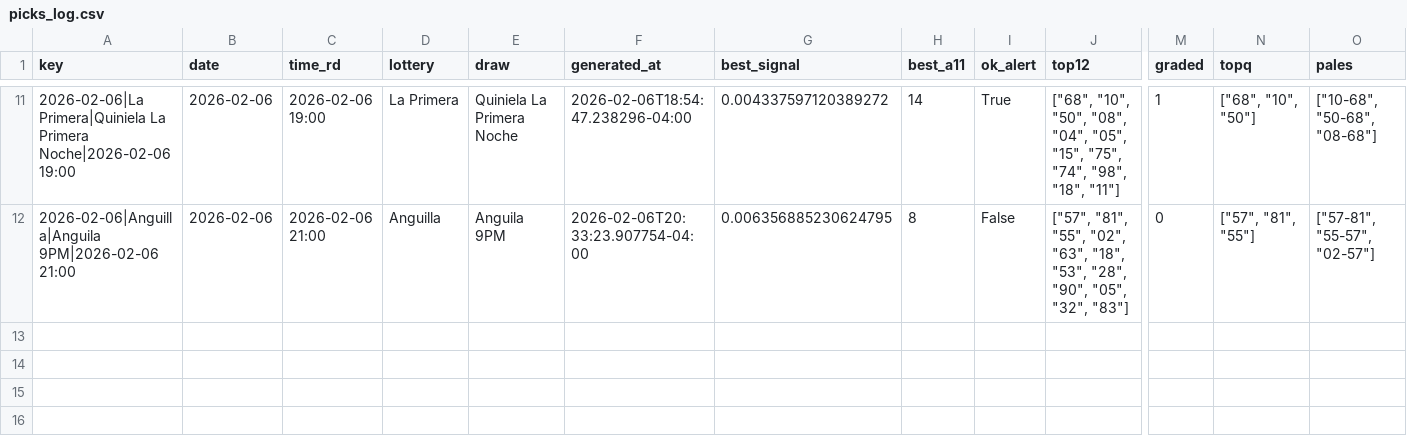
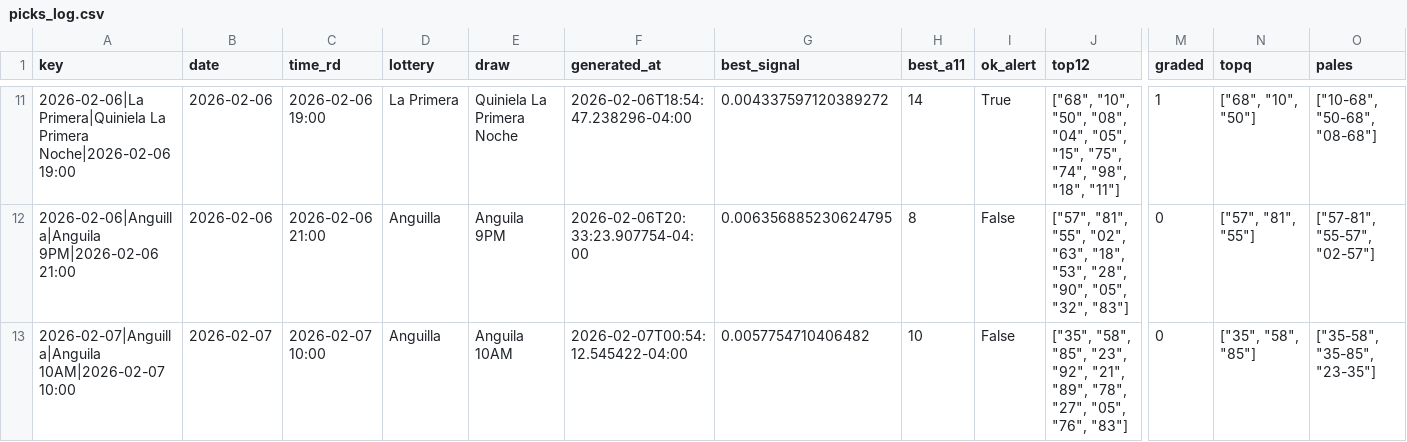
Before and after one commit to carbosota1/LotMix, a CSV file: data/picks_log.csv, drawn as a sheet; only a part is shown, gaps mark what is left out; rows hold the shown columns only; the diff names each change by its address in the sheet, - before the commit and + after, or states it on an @@ line.

```diff
--- a/data/picks_log.csv
+++ b/data/picks_log.csv
+row 13: 2026-02-07|Anguilla|Anguila 10AM|2026-02-07 10:00 | 2026-02-07 | 2026-02-07 10:00 | Anguilla | Anguila 10AM | 2026-02-07T00:54:12.545422-04:00 | 0.0057754710406482 | 10 | False | ["35", "58", "85", "23", "92", "21", "89", "78", "27", "05", "76", "83"] | 0 | ["35", "58", "85"] | ["35-58", "35-85", "23-35"]
```
Also changed, not shown: 2 other files.
